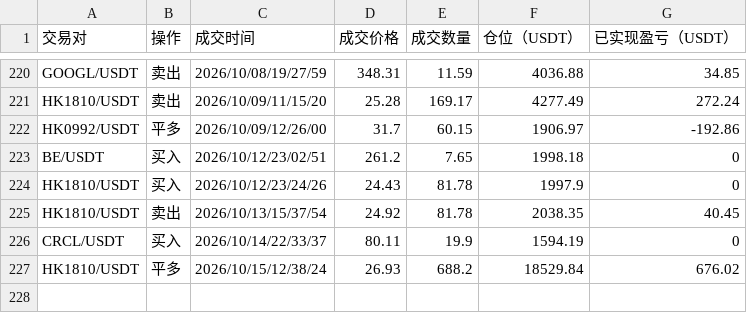
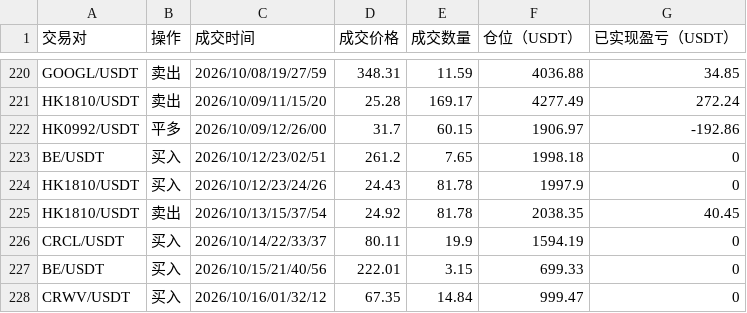
Before and after one commit to burceasn/asset-dashboard, a CSV file: trade_history.csv, drawn as a sheet; only a part is shown, gaps mark what is left out.

```diff
--- a/trade_history.csv
+++ b/trade_history.csv
@@ -226,2 +226,3 @@ HK1810/USDT,卖出,2026/10/13/15/37/54,24.92,81.78,2038.35,40.45
 CRCL/USDT,买入,2026/10/14/22/33/37,80.11,19.9,1594.19,0
-HK1810/USDT,平多,2026/10/15/12/38/24,26.93,688.2,18529.84,676.02
+BE/USDT,买入,2026/10/15/21/40/56,222.01,3.15,699.33,0
+CRWV/USDT,买入,2026/10/16/01/32/12,67.35,14.84,999.47,0
```
Also changed, not shown: 1 other file.
